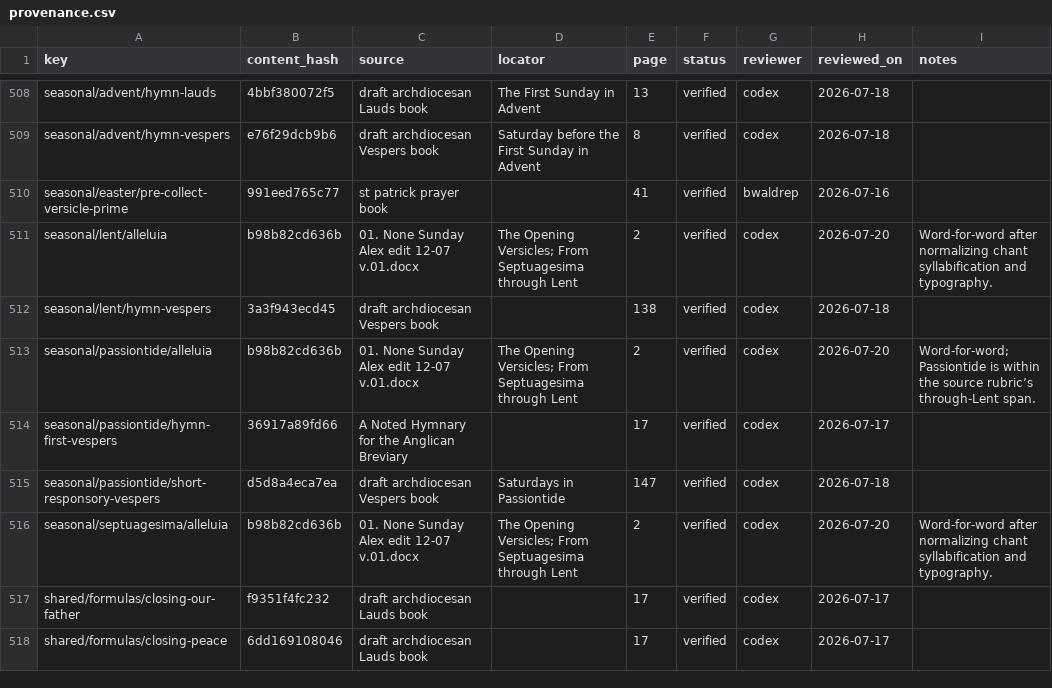
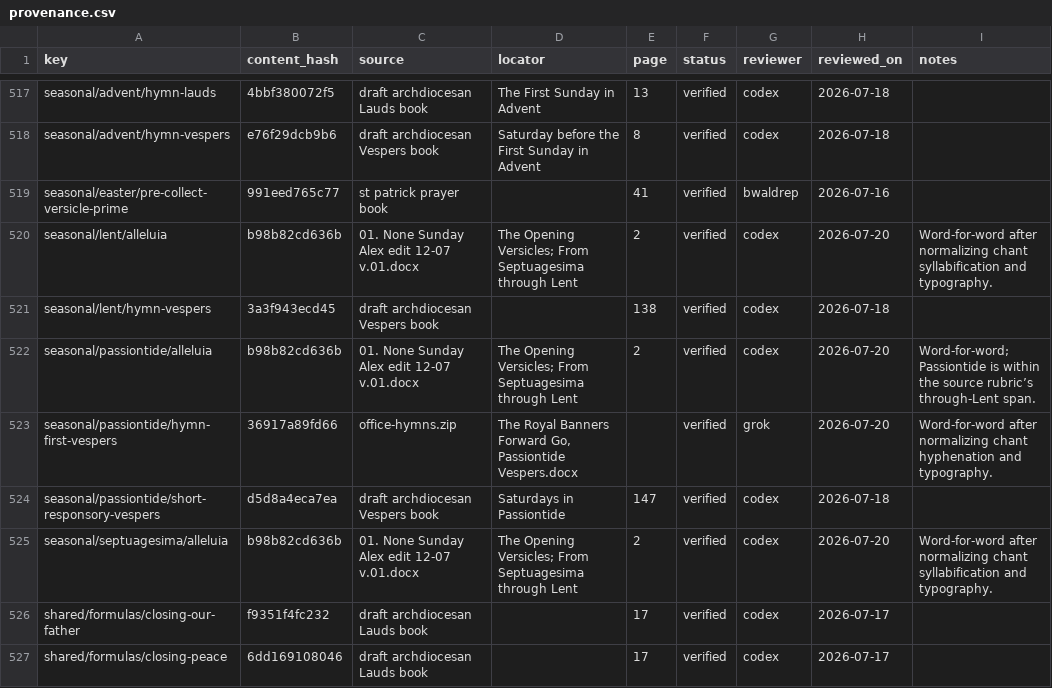
Before and after one commit to orthodoxwest/office, a CSV file: data/review/provenance.csv, drawn as a sheet; only a part is shown, gaps mark what is left out; the diff covers the shown part only.

Commit message:
Attest verified ordinary Vespers ants and parish hymns (#141)
Verify Wednesday Vespers psalm antiphons against the Temporal Cycle
Vespers book and attest several office-hymns.zip texts that match the
corpus word-for-word after chant hyphenation cleanup. Skip OCP ferial
Lauds hymns and other sources where two-column layout or divergent
translations prevent a clean attestation. Regenerates the assurance
golden for verified 533.

```diff
--- a/data/review/provenance.csv
+++ b/data/review/provenance.csv
@@ -513,3 +522,3 @@ seasonal/lent/hymn-vespers,3a3f943ecd45,draft archdiocesan Vespers book,,138,ver
 seasonal/passiontide/alleluia,b98b82cd636b,01. None Sunday Alex edit 12-07 v.01.docx,The Opening Versicles; From Septuagesima through Lent,2,verified,codex,2026-07-20,Word-for-word; Passiontide is within the source rubric’s through-Lent span.
-seasonal/passiontide/hymn-first-vespers,36917a89fd66,A Noted Hymnary for the Anglican Breviary,,17,verified,codex,2026-07-17,
+seasonal/passiontide/hymn-first-vespers,36917a89fd66,office-hymns.zip,"The Royal Banners Forward Go, Passiontide Vespers.docx",,verified,grok,2026-07-20,Word-for-word after normalizing chant hyphenation and typography.
 seasonal/passiontide/short-responsory-vespers,d5d8a4eca7ea,draft archdiocesan Vespers book,Saturdays in Passiontide,147,verified,codex,2026-07-18,
```
Also changed, not shown: 9 added rows elsewhere in this file, 1 other file.
